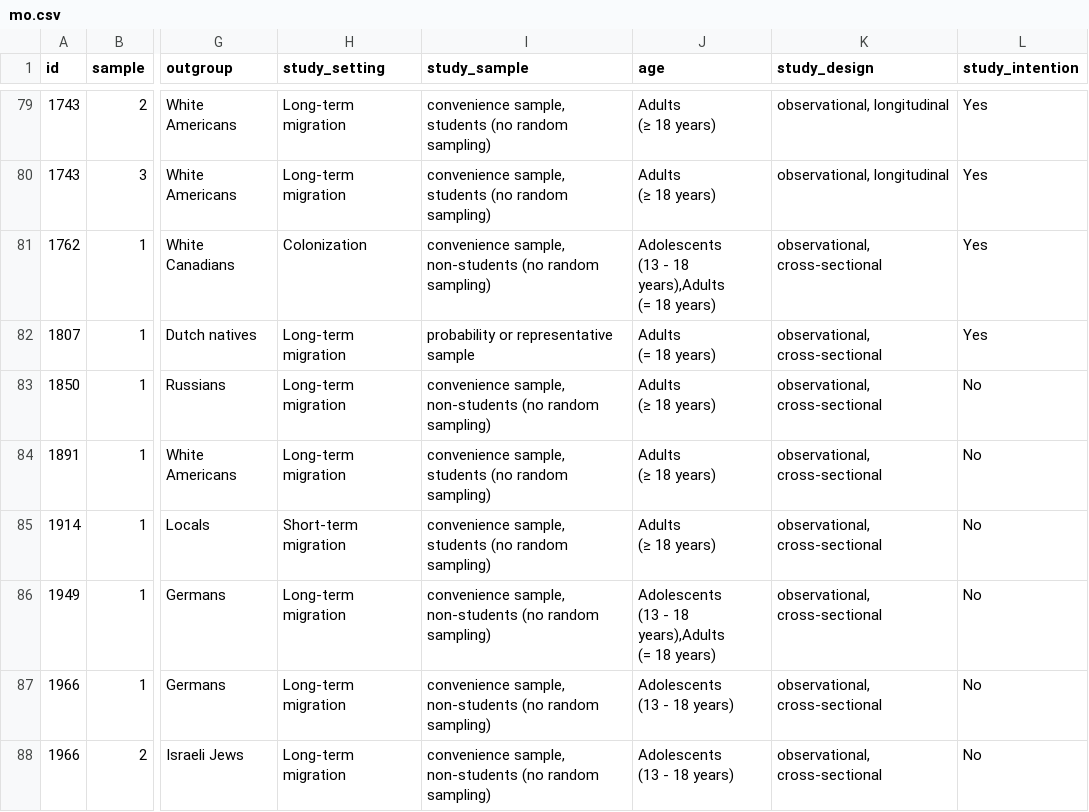
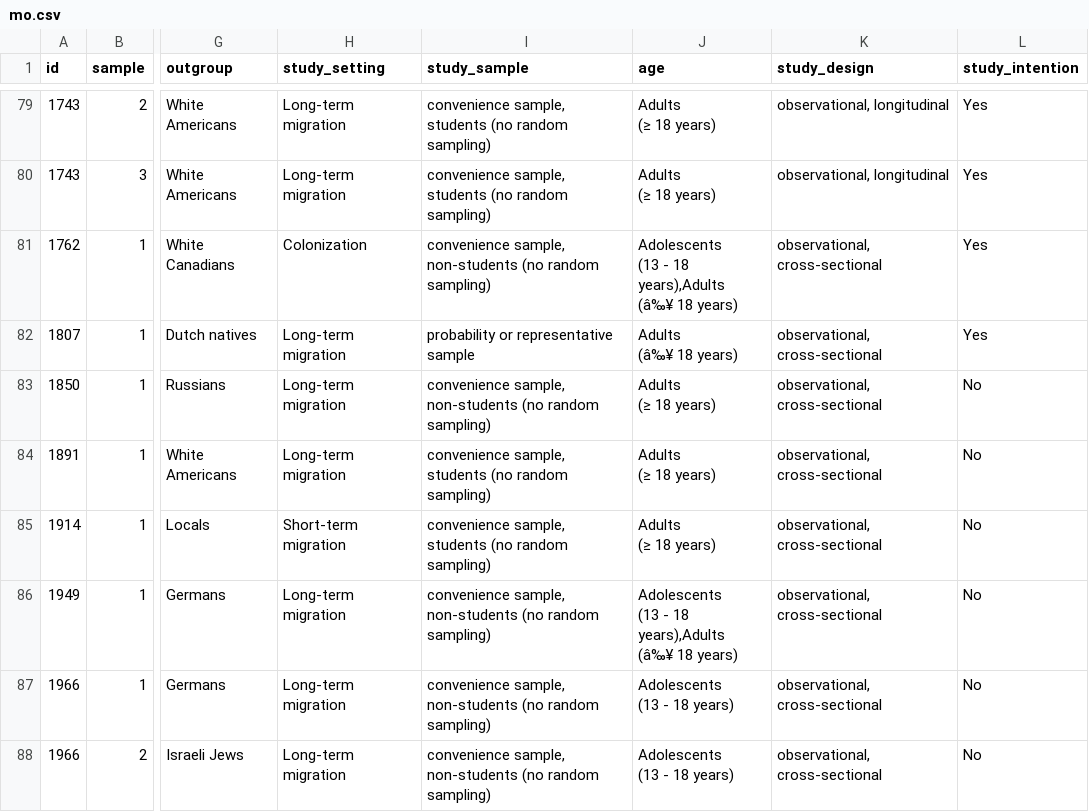
Before and after one commit to nilsreimer/ironic-effects-meta-analysis, a CSV file: data/csv/mo.csv, drawn as a sheet; only a part is shown, gaps mark what is left out; ↵ is a line break in a cell; the diff covers the shown part only; the diff names each change by its address in the sheet, - before the commit and + after, or states it on an @@ line.

```diff
--- a/data/csv/mo.csv
+++ b/data/csv/mo.csv
-J81 (age): …18 years),Adults ↵ (= 18 years)
+J81 (age): …18 years),Adults ↵ (â‰¥ 18 years)
-J82 (age): Adults ↵ (= 18 years)
+J82 (age): Adults ↵ (â‰¥ 18 years)
-J86 (age): …18 years),Adults ↵ (= 18 years)
+J86 (age): …18 years),Adults ↵ (â‰¥ 18 years)
```
Also changed, not shown: 31 edited cells elsewhere in this file, data/csv/mo_mi.csv, 40 other files.
